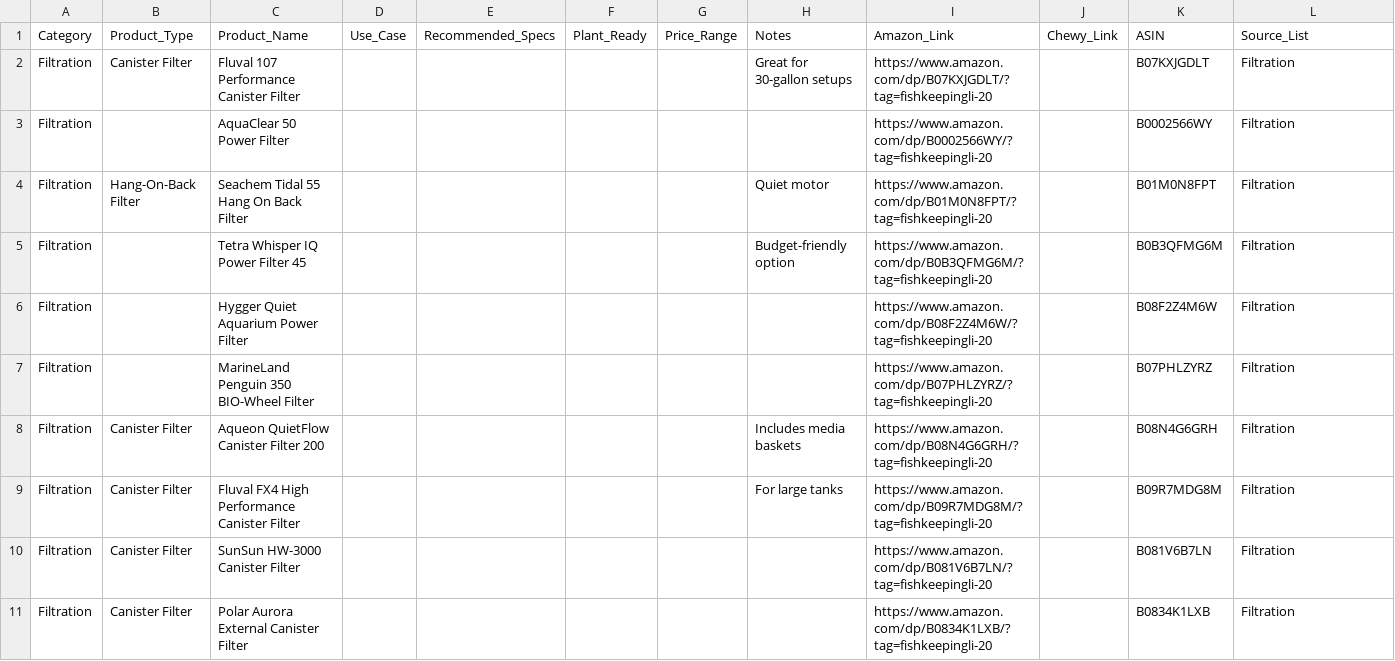
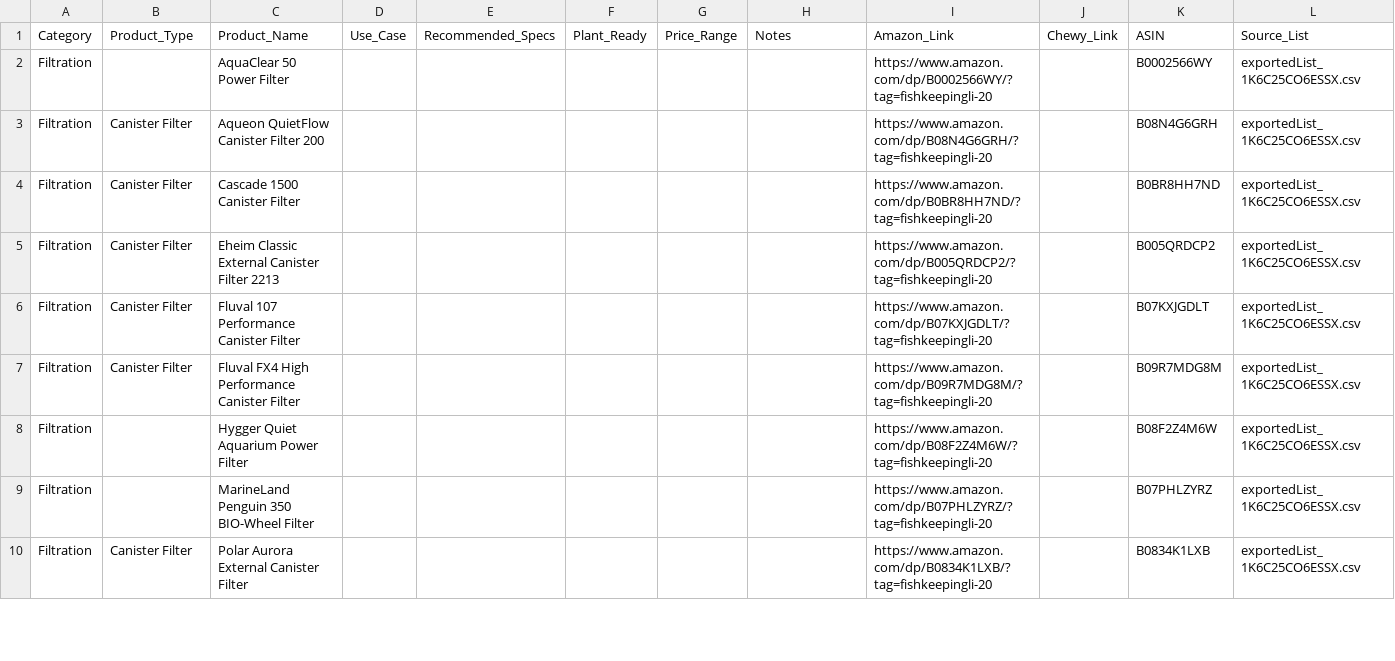
Before and after one commit to cxchajon/website-fish-keeper, a CSV file: data/gear_master.csv, drawn as a sheet; only a part is shown; the diff covers the shown part only.

Commit message:
Add gear CSV converter and client renderer

```diff
--- a/data/gear_master.csv
+++ b/data/gear_master.csv
@@ -1,11 +1,10 @@
 Category,Product_Type,Product_Name,Use_Case,Recommended_Specs,Plant_Ready,Price_Range,Notes,Amazon_Link,Chewy_Link,ASIN,Source_List
-Filtration,Canister Filter,Fluval 107 Performance Canister Filter,,,,,Great for 30-gallon setups,https://www.amazon.com/dp/B07KXJGDLT/?tag=fishkeepingli-20,,B07KXJGDLT,Filtration
-Filtration,,AquaClear 50 Power Filter,,,,,,https://www.amazon.com/dp/B0002566WY/?tag=fishkeepingli-20,,B0002566WY,Filtration
-Filtration,Hang-On-Back Filter,Seachem Tidal 55 Hang On Back Filter,,,,,Quiet motor,https://www.amazon.com/dp/B01M0N8FPT/?tag=fishkeepingli-20,,B01M0N8FPT,Filtration
-Filtration,,Tetra Whisper IQ Power Filter 45,,,,,Budget-friendly option,https://www.amazon.com/dp/B0B3QFMG6M/?tag=fishkeepingli-20,,B0B3QFMG6M,Filtration
-Filtration,,Hygger Quiet Aquarium Power Filter,,,,,,https://www.amazon.com/dp/B08F2Z4M6W/?tag=fishkeepingli-20,,B08F2Z4M6W,Filtration
-Filtration,,MarineLand Penguin 350 BIO-Wheel Filter,,,,,,https://www.amazon.com/dp/B07PHLZYRZ/?tag=fishkeepingli-20,,B07PHLZYRZ,Filtration
-Filtration,Canister Filter,Aqueon QuietFlow Canister Filter 200,,,,,Includes media baskets,https://www.amazon.com/dp/B08N4G6GRH/?tag=fishkeepingli-20,,B08N4G6GRH,Filtration
-Filtration,Canister Filter,Fluval FX4 High Performance Canister Filter,,,,,For large tanks,https://www.amazon.com/dp/B09R7MDG8M/?tag=fishkeepingli-20,,B09R7MDG8M,Filtration
-Filtration,Canister Filter,SunSun HW-3000 Canister Filter,,,,,,https://www.amazon.com/dp/B081V6B7LN/?tag=fishkeepingli-20,,B081V6B7LN,Filtration
-Filtration,Canister Filter,Polar Aurora External Canister Filter,,,,,,https://www.amazon.com/dp/B0834K1LXB/?tag=fishkeepingli-20,,B0834K1LXB,Filtration
+Filtration,,AquaClear 50 Power Filter,,,,,,https://www.amazon.com/dp/B0002566WY/?tag=fishkeepingli-20,,B0002566WY,exportedList_1K6C25CO6ESSX.csv
+Filtration,Canister Filter,Aqueon QuietFlow Canister Filter 200,,,,,,https://www.amazon.com/dp/B08N4G6GRH/?tag=fishkeepingli-20,,B08N4G6GRH,exportedList_1K6C25CO6ESSX.csv
+Filtration,Canister Filter,Cascade 1500 Canister Filter,,,,,,https://www.amazon.com/dp/B0BR8HH7ND/?tag=fishkeepingli-20,,B0BR8HH7ND,exportedList_1K6C25CO6ESSX.csv
+Filtration,Canister Filter,Eheim Classic External Canister Filter 2213,,,,,,https://www.amazon.com/dp/B005QRDCP2/?tag=fishkeepingli-20,,B005QRDCP2,exportedList_1K6C25CO6ESSX.csv
+Filtration,Canister Filter,Fluval 107 Performance Canister Filter,,,,,,https://www.amazon.com/dp/B07KXJGDLT/?tag=fishkeepingli-20,,B07KXJGDLT,exportedList_1K6C25CO6ESSX.csv
+Filtration,Canister Filter,Fluval FX4 High Performance Canister Filter,,,,,,https://www.amazon.com/dp/B09R7MDG8M/?tag=fishkeepingli-20,,B09R7MDG8M,exportedList_1K6C25CO6ESSX.csv
+Filtration,,Hygger Quiet Aquarium Power Filter,,,,,,https://www.amazon.com/dp/B08F2Z4M6W/?tag=fishkeepingli-20,,B08F2Z4M6W,exportedList_1K6C25CO6ESSX.csv
+Filtration,,MarineLand Penguin 350 BIO-Wheel Filter,,,,,,https://www.amazon.com/dp/B07PHLZYRZ/?tag=fishkeepingli-20,,B07PHLZYRZ,exportedList_1K6C25CO6ESSX.csv
+Filtration,Canister Filter,Polar Aurora External Canister Filter,,,,,,https://www.amazon.com/dp/B0834K1LXB/?tag=fishkeepingli-20,,B0834K1LXB,exportedList_1K6C25CO6ESSX.csv
```
Also changed, not shown: 13 added rows and 2 removed rows elsewhere in this file, 9 other files.
